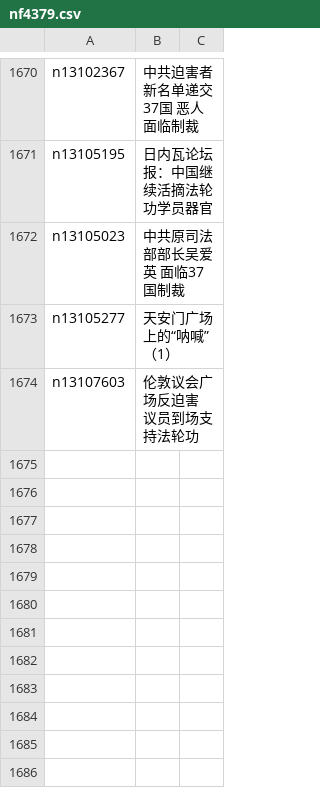
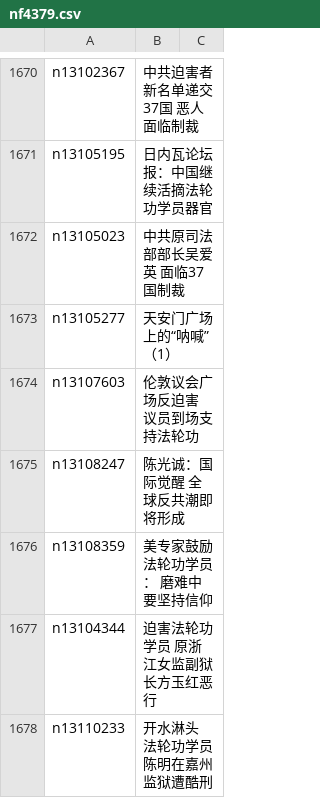
Before and after one commit to easy2view/epoch-special, a CSV file: indexes/nf4379.csv, drawn as a sheet; only a part is shown, gaps mark what is left out; the diff names each change by its address in the sheet, - before the commit and + after, or states it on an @@ line.

```diff
--- a/indexes/nf4379.csv
+++ b/indexes/nf4379.csv
+row 1675: n13108247 | 陈光诚：国际觉醒 全球反共潮即将形成
+row 1676: n13108359 | 美专家鼓励法轮功学员： 磨难中要坚持信仰
+row 1677: n13104344 | 迫害法轮功学员 原浙江女监副狱长方玉红恶行
+row 1678: n13110233 | 开水淋头 法轮功学员陈明在嘉州监狱遭酷刑
```
Also changed, not shown: indexes/nf4386.csv, 29 other files.
